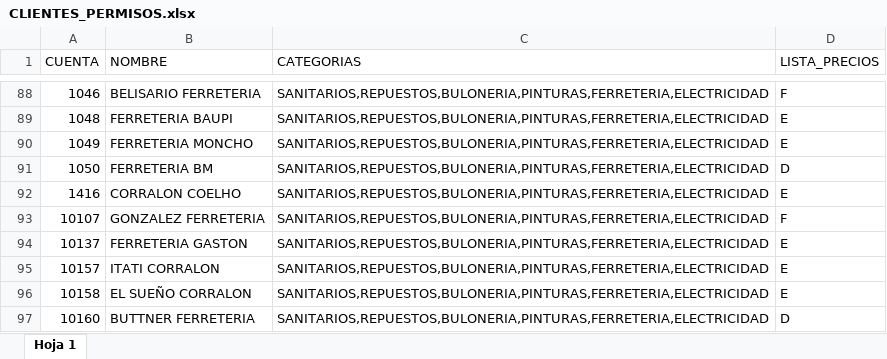
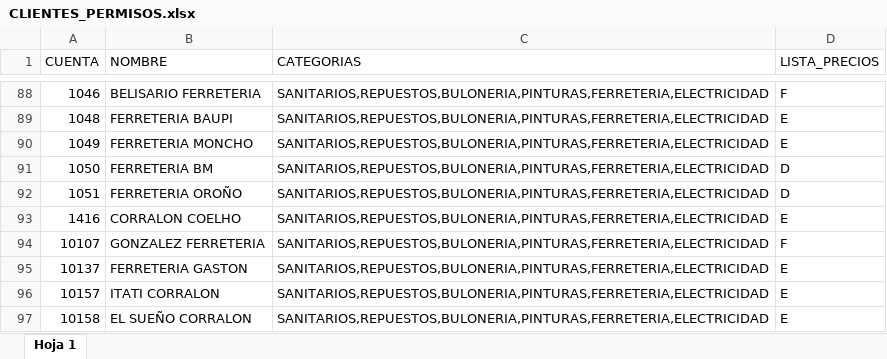
Before and after one commit to ferremax-cat/pinterest-f, an Excel workbook: excel/CLIENTES_PERMISOS.xlsx, sheet Hoja 1, drawn as a sheet; only a part is shown, gaps mark what is left out; the shorter side is filled out with more unchanged rows; values as stored, in another font and other column widths than the file's, no borders; conditional formats not drawn; the diff names each change by its address in the sheet, - before the commit and + after, or states it on an @@ line.

```diff
--- a/excel/CLIENTES_PERMISOS.xlsx (sheet Hoja 1)
+++ b/excel/CLIENTES_PERMISOS.xlsx (sheet Hoja 1)
+row 92: 1051 | FERRETERIA OROÑO | SANITARIOS,REPUESTOS,BULONERIA,PINTURAS,FERRETERIA,ELECTRICIDAD | D
```
Also changed, not shown: excel/GRUPOS_CLIENTES.xlsx, excel/clientes_finanzas.xlsx, 7 other files.
